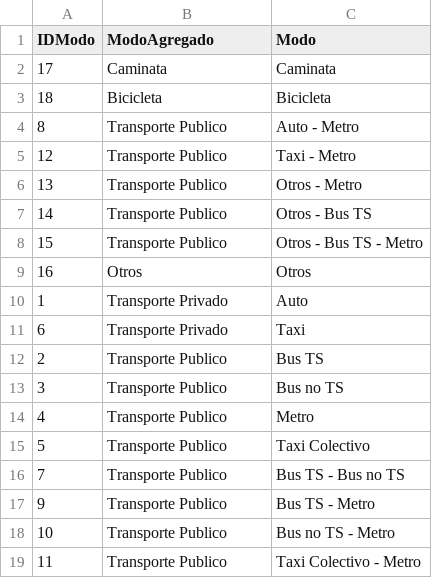
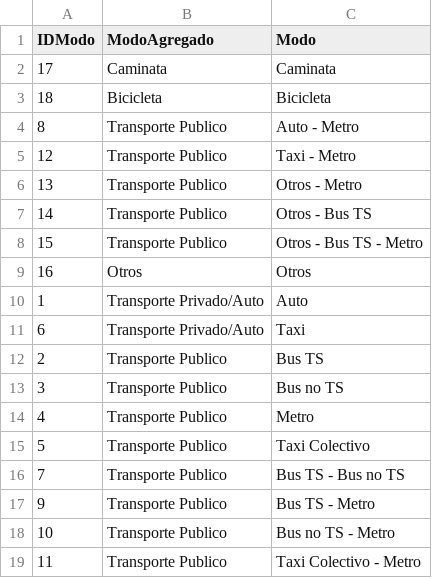
Before and after one commit to Darthren/Cedeus_ISCh, a CSV file: 14. Partición Modal/Raw_Data/Gran Santiago_ModoReclass.csv, drawn as a sheet.

Commit message:
Se añaden resultados finales de 14. Partición Modal

```diff
--- a/14. Partición Modal/Raw_Data/Gran Santiago_ModoReclass.csv
+++ b/14. Partición Modal/Raw_Data/Gran Santiago_ModoReclass.csv
@@ -9,4 +9,4 @@ IDModo;ModoAgregado;Modo
 16;Otros;Otros
-1;Transporte Privado;Auto
-6;Transporte Privado;Taxi
+1;Transporte Privado/Auto;Auto
+6;Transporte Privado/Auto;Taxi
 2;Transporte Publico;Bus TS
```
Also changed, not shown: 3 other files.
